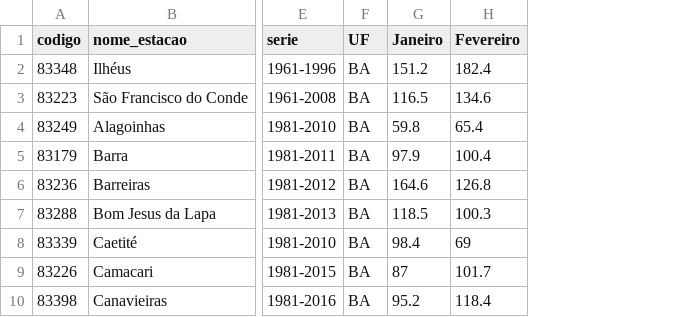
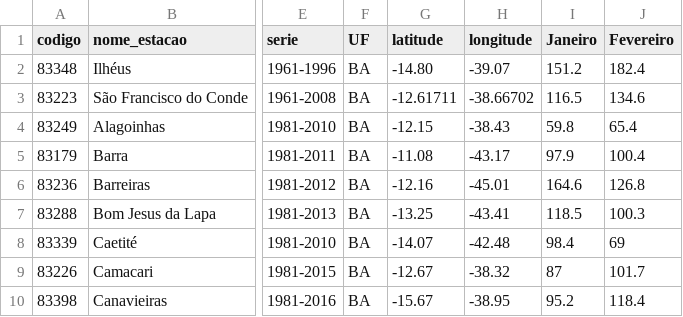
Before and after one commit to SantiagoAmaral/monitoramento1, a CSV file: dados/climatologia2.csv, drawn as a sheet; only a part is shown, gaps mark what is left out; the diff names each change by its address in the sheet, - before the commit and + after, or states it on an @@ line.

```diff
--- a/dados/climatologia2.csv
+++ b/dados/climatologia2.csv
+column G (latitude), rows 2-10: -14.80 | -12.61711 | -12.15 | -11.08 | -12.16 | -13.25 | -14.07 | -12.67 | -15.67
+column H (longitude), rows 2-10: -39.07 | -38.66702 | -38.43 | -43.17 | -45.01 | -43.41 | -42.48 | -38.32 | -38.95
```
Also changed, not shown: 4 other files.
